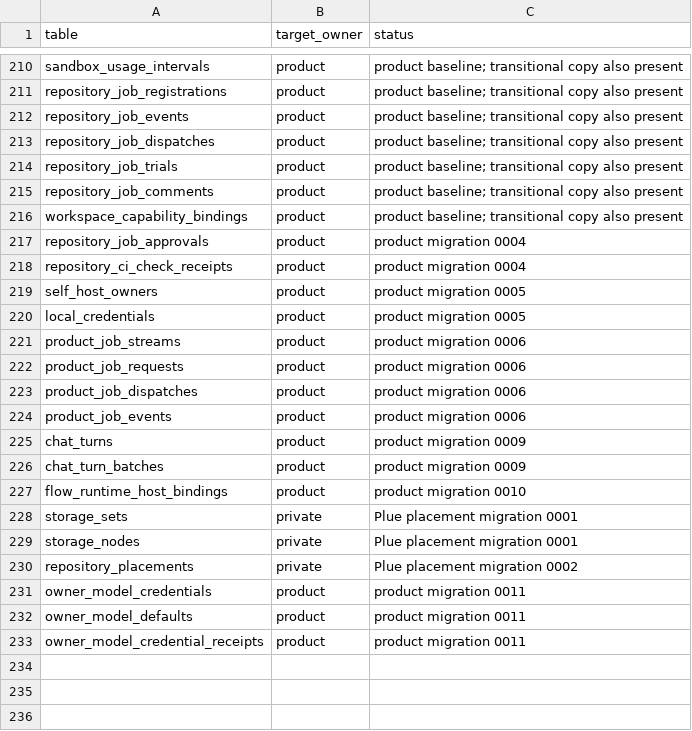
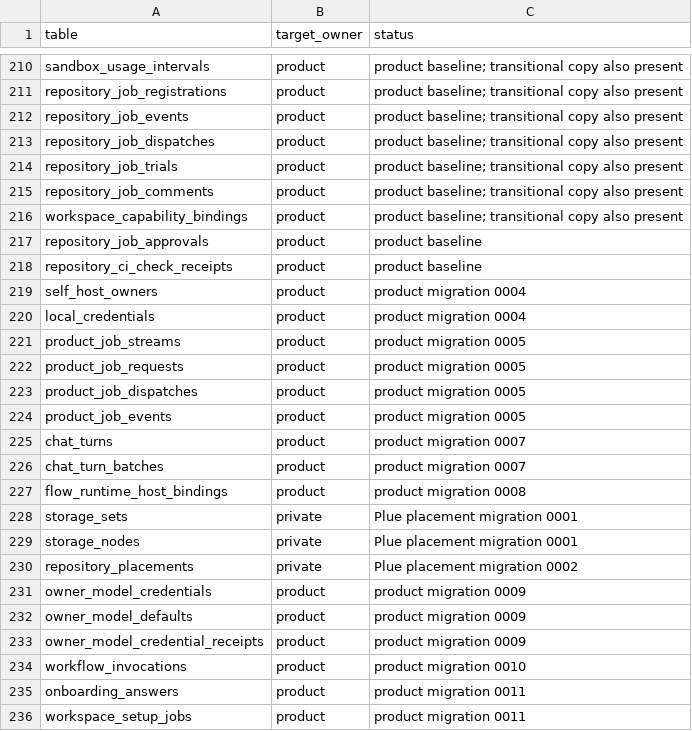
Before and after one commit to smithersai/smithers, a CSV file: packages/backend/db/ownership.csv, drawn as a sheet; only a part is shown, gaps mark what is left out.

```diff
--- a/packages/backend/db/ownership.csv
+++ b/packages/backend/db/ownership.csv
@@ -216,13 +216,13 @@ repository_job_comments,product,product baseline; transitional copy also present
 workspace_capability_bindings,product,product baseline; transitional copy also present
-repository_job_approvals,product,product migration 0004
-repository_ci_check_receipts,product,product migration 0004
-self_host_owners,product,product migration 0005
-local_credentials,product,product migration 0005
-product_job_streams,product,product migration 0006
-product_job_requests,product,product migration 0006
-product_job_dispatches,product,product migration 0006
-product_job_events,product,product migration 0006
-chat_turns,product,product migration 0009
-chat_turn_batches,product,product migration 0009
-flow_runtime_host_bindings,product,product migration 0010
+repository_job_approvals,product,product baseline
+repository_ci_check_receipts,product,product baseline
+self_host_owners,product,product migration 0004
+local_credentials,product,product migration 0004
+product_job_streams,product,product migration 0005
+product_job_requests,product,product migration 0005
+product_job_dispatches,product,product migration 0005
+product_job_events,product,product migration 0005
+chat_turns,product,product migration 0007
+chat_turn_batches,product,product migration 0007
+flow_runtime_host_bindings,product,product migration 0008
 storage_sets,private,Plue placement migration 0001
@@ -230,4 +230,7 @@ storage_nodes,private,Plue placement migration 0001
 repository_placements,private,Plue placement migration 0002
-owner_model_credentials,product,product migration 0011
-owner_model_defaults,product,product migration 0011
-owner_model_credential_receipts,product,product migration 0011
+owner_model_credentials,product,product migration 0009
+owner_model_defaults,product,product migration 0009
+owner_model_credential_receipts,product,product migration 0009
+workflow_invocations,product,product migration 0010
+onboarding_answers,product,product migration 0011
+workspace_setup_jobs,product,product migration 0011
```
Also changed, not shown: 32 other files.
